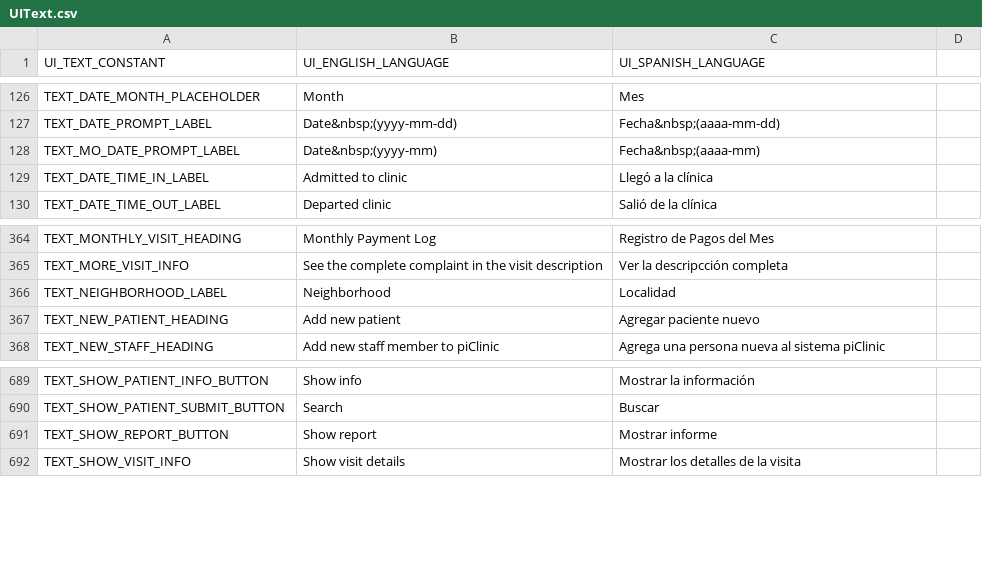
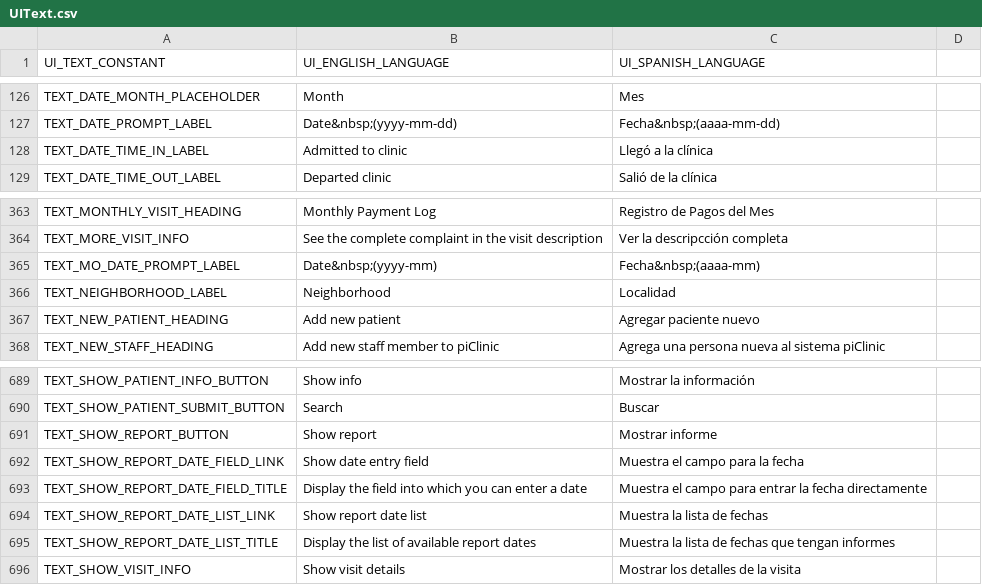
Before and after one commit to docsbydesign/piClinic, a CSV file: uitext/UIText.csv, drawn as a sheet; only a part is shown, gaps mark what is left out.

Commit message:
Added label text for new date picker fields

```diff
--- a/uitext/UIText.csv
+++ b/uitext/UIText.csv
@@ -127,3 +127,2 @@ TEXT_DATE_MONTH_PLACEHOLDER,Month,Mes
 TEXT_DATE_PROMPT_LABEL,Date&nbsp;(yyyy-mm-dd),Fecha&nbsp;(aaaa-mm-dd)
-TEXT_MO_DATE_PROMPT_LABEL,Date&nbsp;(yyyy-mm),Fecha&nbsp;(aaaa-mm)
 TEXT_DATE_TIME_IN_LABEL,Admitted to clinic,Llegó a la clínica
@@ -365,2 +364,3 @@ TEXT_MONTHLY_VISIT_HEADING,Monthly Payment Log,Registro de Pagos del Mes
 TEXT_MORE_VISIT_INFO,See the complete complaint in the visit description,Ver la descripcción completa
+TEXT_MO_DATE_PROMPT_LABEL,Date&nbsp;(yyyy-mm),Fecha&nbsp;(aaaa-mm)
 TEXT_NEIGHBORHOOD_LABEL,Neighborhood,Localidad
@@ -691,2 +691,6 @@ TEXT_SHOW_PATIENT_SUBMIT_BUTTON,Search,Buscar
 TEXT_SHOW_REPORT_BUTTON,Show report,Mostrar informe
+TEXT_SHOW_REPORT_DATE_FIELD_LINK,Show date entry field,Muestra el campo para la fecha
+TEXT_SHOW_REPORT_DATE_FIELD_TITLE,Display the field into which you can enter a date,Muestra el campo para entrar la fecha directamente
+TEXT_SHOW_REPORT_DATE_LIST_LINK,Show report date list,Muestra la lista de fechas
+TEXT_SHOW_REPORT_DATE_LIST_TITLE,Display the list of available report dates,Muestra la lista de fechas que tengan informes
 TEXT_SHOW_VISIT_INFO,Show visit details,Mostrar los detalles de la visita
```
Also changed, not shown: 6 other files.
